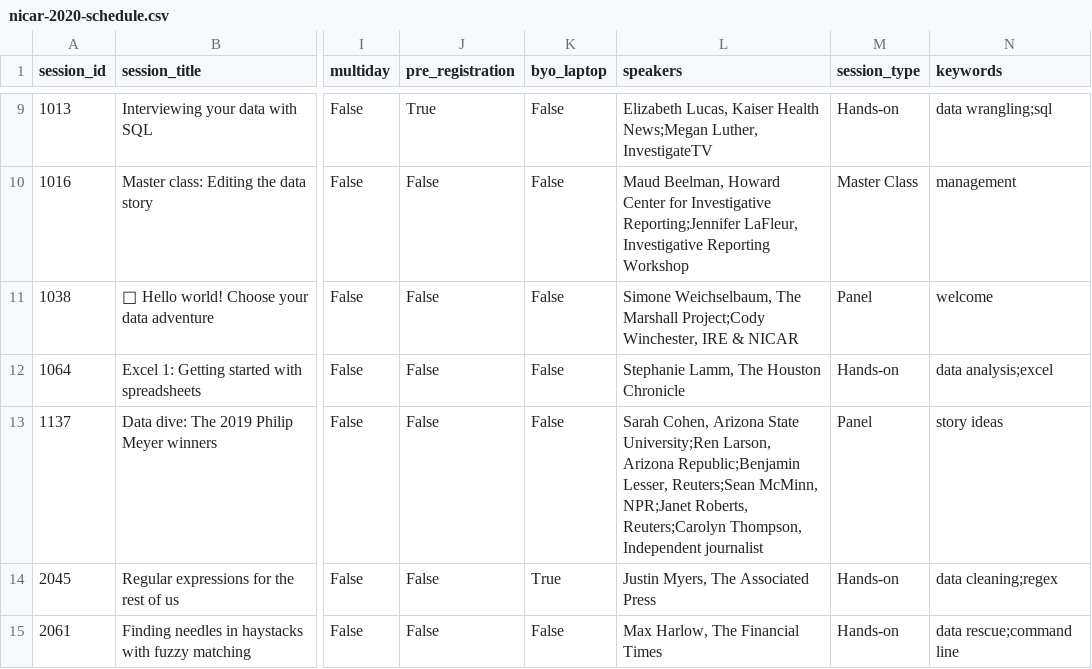
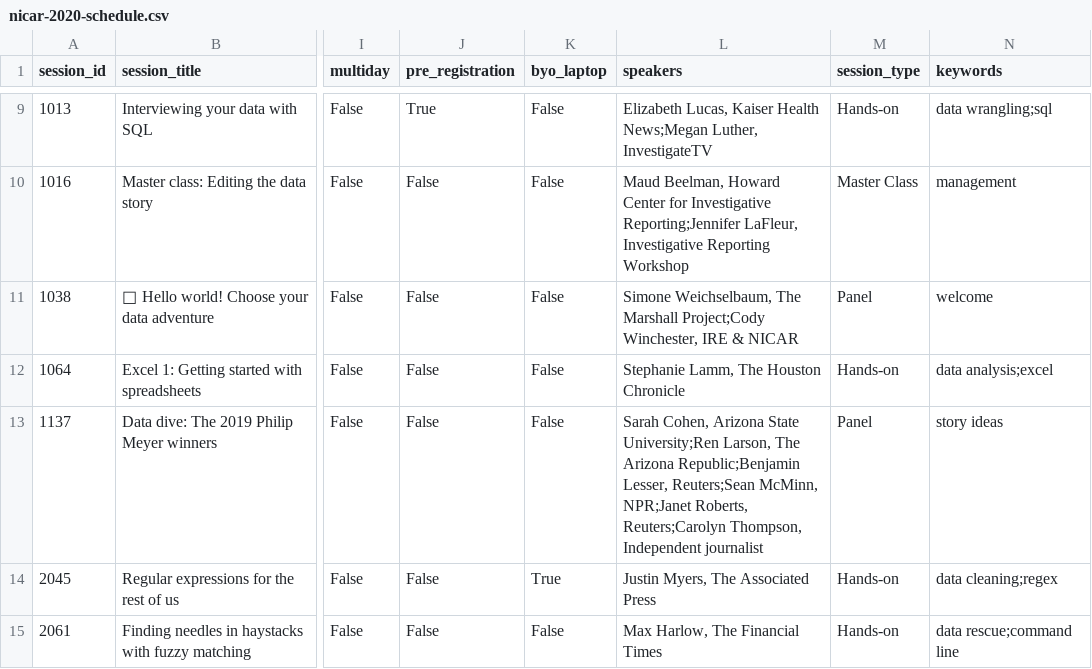
Before and after one commit to ireapps/nicar-2020-schedule, a CSV file: nicar-2020-schedule.csv, drawn as a sheet; only a part is shown, gaps mark what is left out; the diff covers the shown part only; the diff names each change by its address in the sheet, - before the commit and + after, or states it on an @@ line.

```diff
--- a/nicar-2020-schedule.csv
+++ b/nicar-2020-schedule.csv
-L13 (speakers): …University;Ren Larson, Arizona Republic;Benjamin…
+L13 (speakers): …University;Ren Larson, The Arizona Republic;Benjamin…
```
Also changed, not shown: 9 added rows and 12 edited cells elsewhere in this file, 3 other files.
